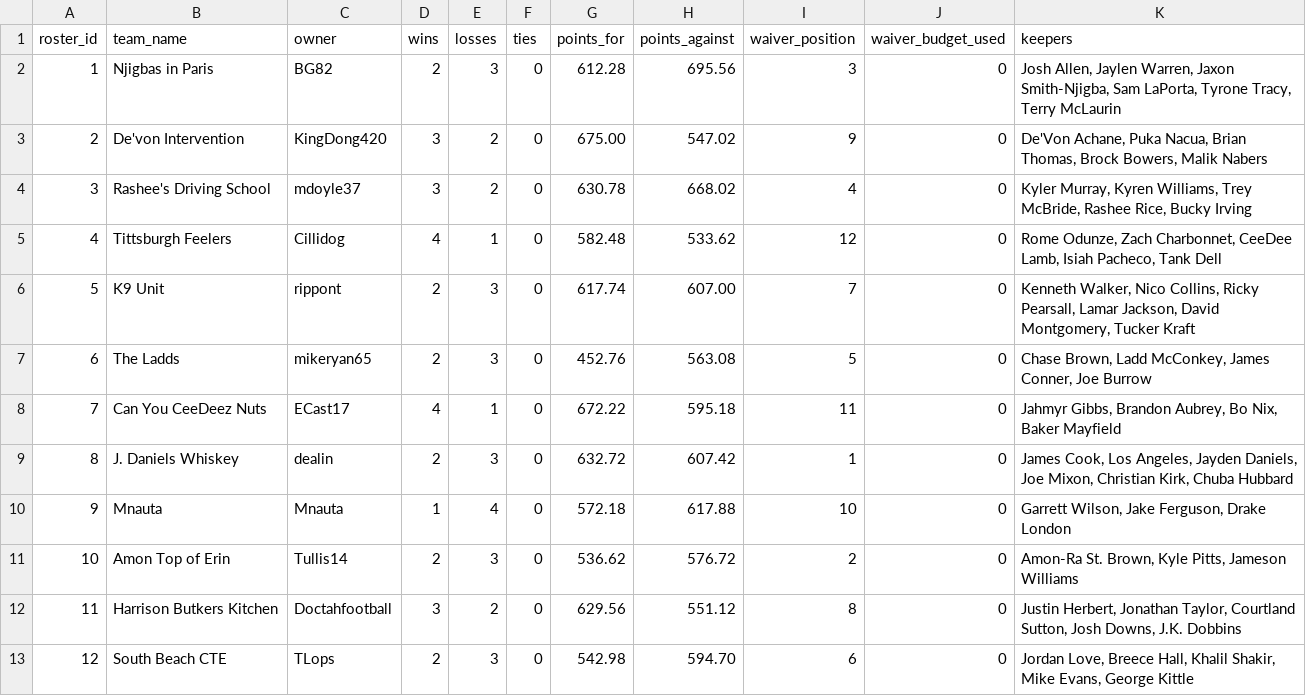
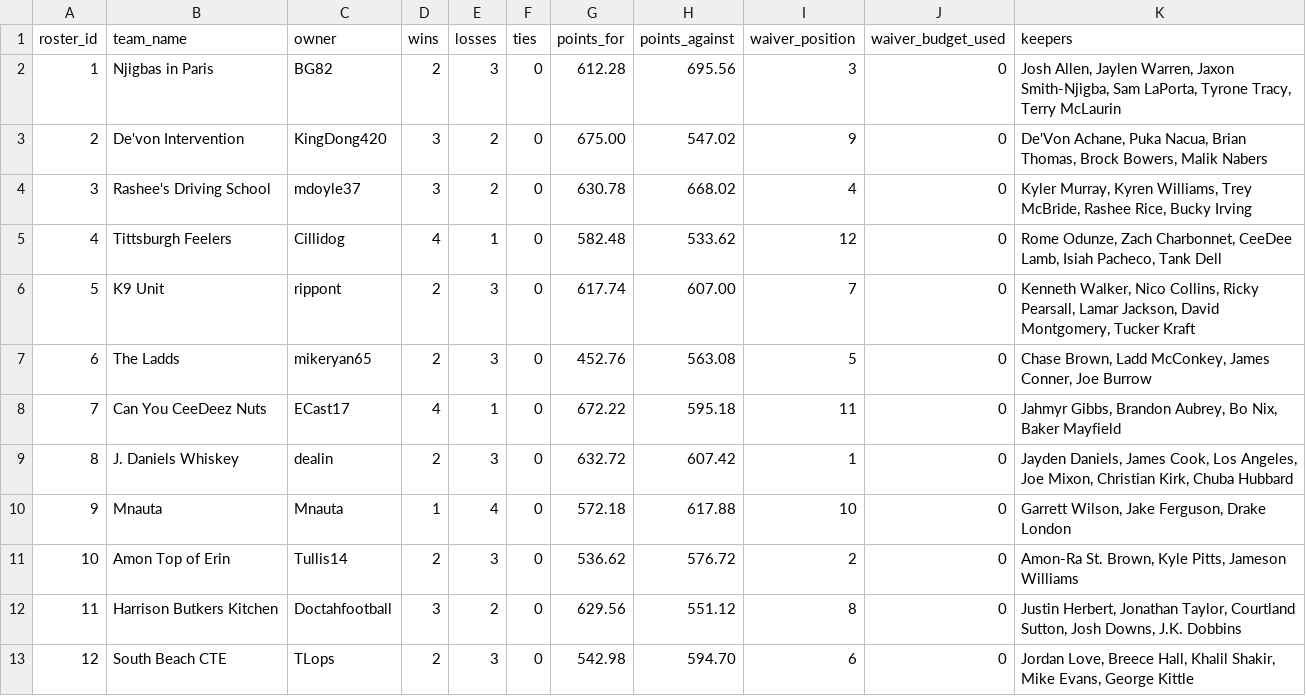
Before and after one commit to MichaelRyanJr/SleeperAgent, a CSV file: docs/league_1181689020258160640_auto/teams.csv, drawn as a sheet.

```diff
--- a/docs/league_1181689020258160640_auto/teams.csv
+++ b/docs/league_1181689020258160640_auto/teams.csv
@@ -8,3 +8,3 @@ roster_id,team_name,owner,wins,losses,ties,points_for,points_against,waiver_posi
 7,Can You CeeDeez Nuts,ECast17,4,1,0,672.22,595.18,11,0,"Jahmyr Gibbs, Brandon Aubrey, Bo Nix, Baker Mayfield"
-8,J. Daniels Whiskey,dealin,2,3,0,632.72,607.42,1,0,"James Cook, Los Angeles, Jayden Daniels, Joe Mixon, Christian Kirk, Chuba Hubbard"
+8,J. Daniels Whiskey,dealin,2,3,0,632.72,607.42,1,0,"Jayden Daniels, James Cook, Los Angeles, Joe Mixon, Christian Kirk, Chuba Hubbard"
 9,Mnauta,Mnauta,1,4,0,572.18,617.88,10,0,"Garrett Wilson, Jake Ferguson, Drake London"
```
Also changed, not shown: docs/league_1181689020258160640_auto/roster_current.csv, 18 other files.
